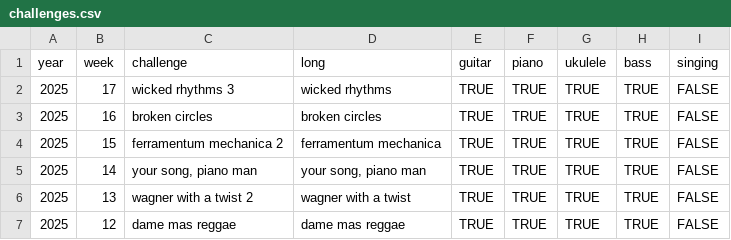
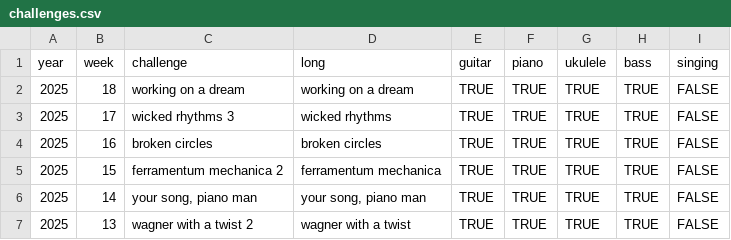
Before and after one commit to zeljkofilipin/yousician, a CSV file: challenges.csv, drawn as a sheet; only a part is shown; the shorter side is filled out with more unchanged rows.

```diff
--- a/challenges.csv
+++ b/challenges.csv
@@ -1,2 +1,3 @@
 year,week,challenge,long,guitar,piano,ukulele,bass,singing
+2025,18,working on a dream,working on a dream,TRUE,TRUE,TRUE,TRUE,FALSE
 2025,17,wicked rhythms 3,wicked rhythms,TRUE,TRUE,TRUE,TRUE,FALSE
```
Also changed, not shown: yousician.csv, 1 other file.
